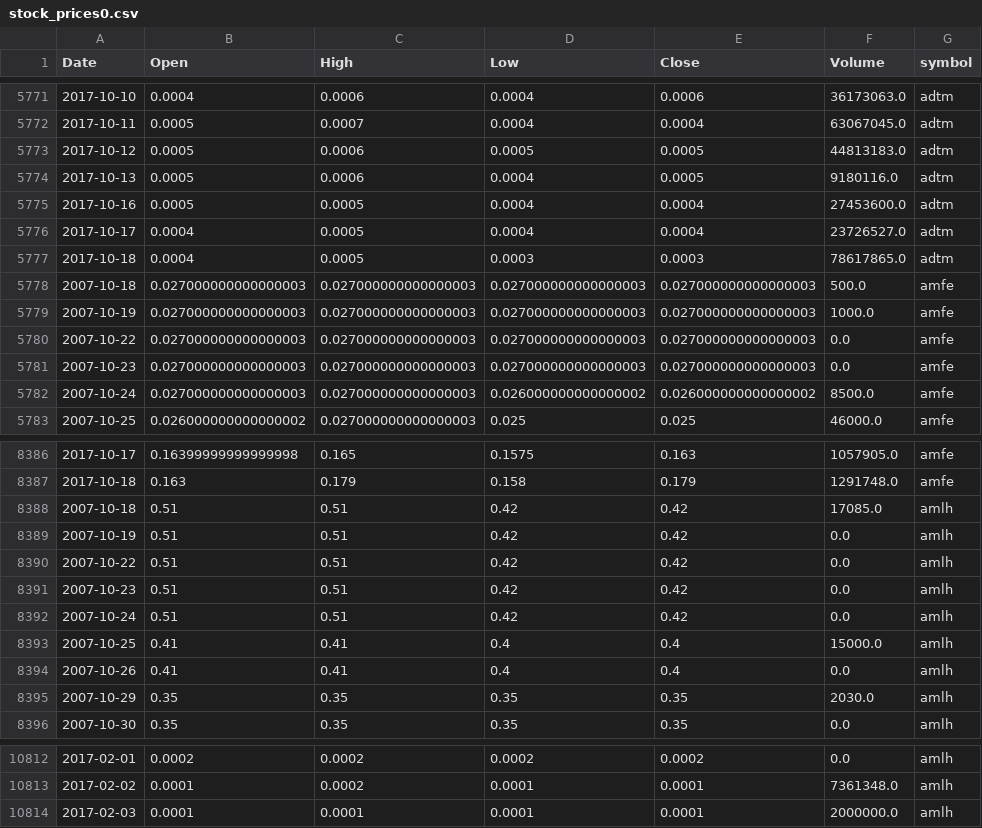
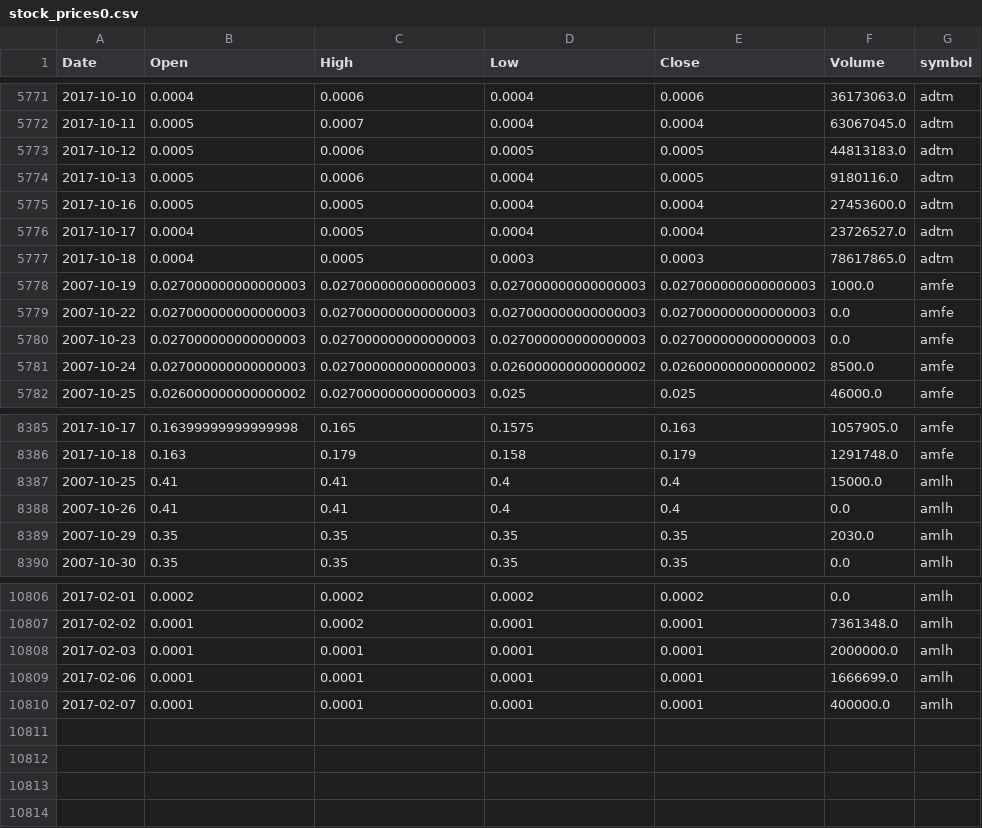
Before and after one commit to schustda/small_cap_predictor, a CSV file: data/tables/stock_prices0.csv, drawn as a sheet; only a part is shown, gaps mark what is left out; removed rows and columns are numbered as before the commit, all else as after; the diff names each change by its address in the sheet, - before the commit and + after, or states it on an @@ line.

```diff
--- a/data/tables/stock_prices0.csv
+++ b/data/tables/stock_prices0.csv
-row 5778: 2007-10-18 | 0.027000000000000003 | 0.027000000000000003 | 0.027000000000000003 | 0.027000000000000003 | 500.0 | amfe
-row 8388: 2007-10-18 | 0.51 | 0.51 | 0.42 | 0.42 | 17085.0 | amlh
-row 8389: 2007-10-19 | 0.51 | 0.51 | 0.42 | 0.42 | 0.0 | amlh
-row 8390: 2007-10-22 | 0.51 | 0.51 | 0.42 | 0.42 | 0.0 | amlh
-row 8391: 2007-10-23 | 0.51 | 0.51 | 0.42 | 0.42 | 0.0 | amlh
-row 8392: 2007-10-24 | 0.51 | 0.51 | 0.42 | 0.42 | 0.0 | amlh
+row 10809: 2017-02-06 | 0.0001 | 0.0001 | 0.0001 | 0.0001 | 1666699.0 | amlh
+row 10810: 2017-02-07 | 0.0001 | 0.0001 | 0.0001 | 0.0001 | 400000.0 | amlh
```
Also changed, not shown: data/tables/stock_prices1.csv, data/tables/stock_prices3.csv, 8 other files.
